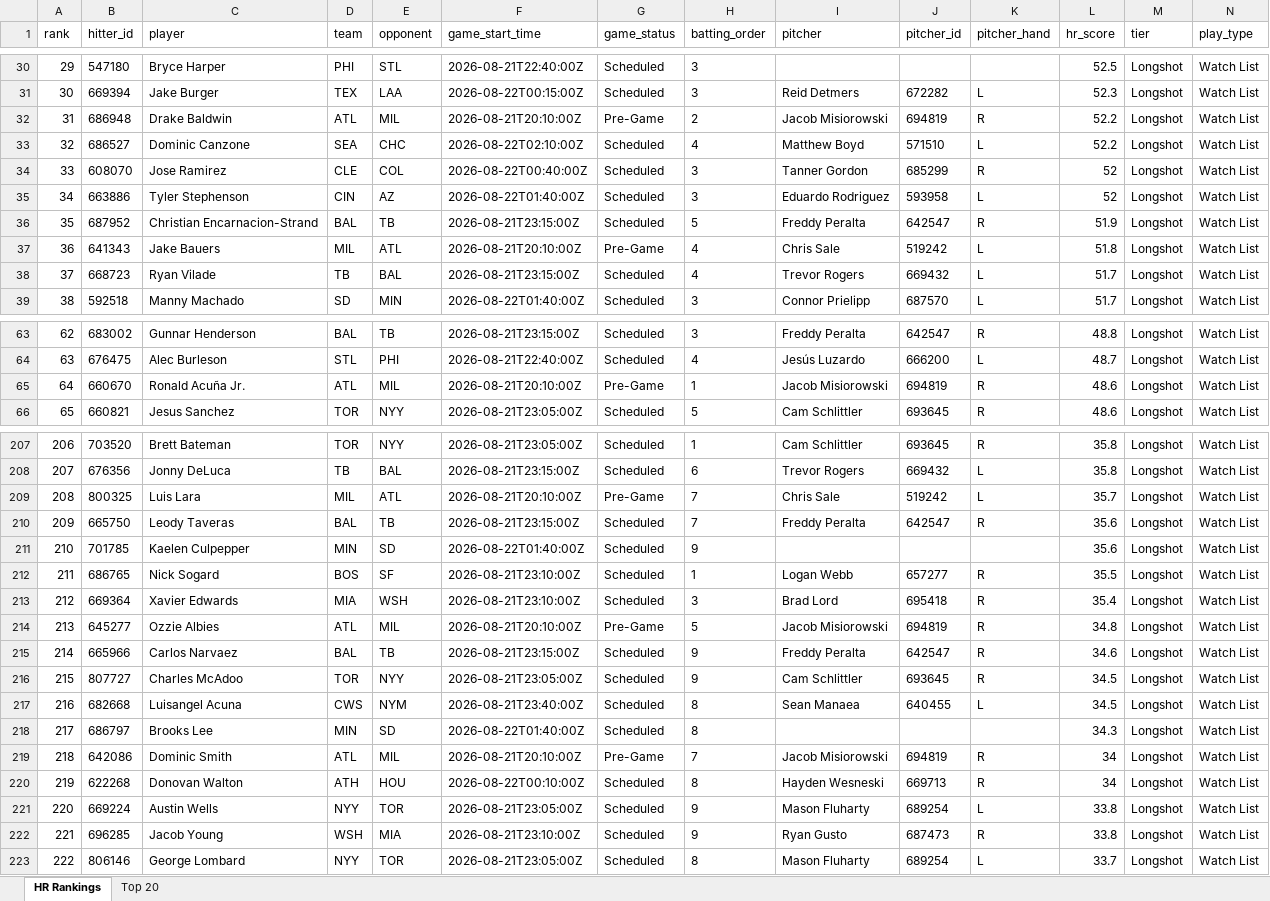
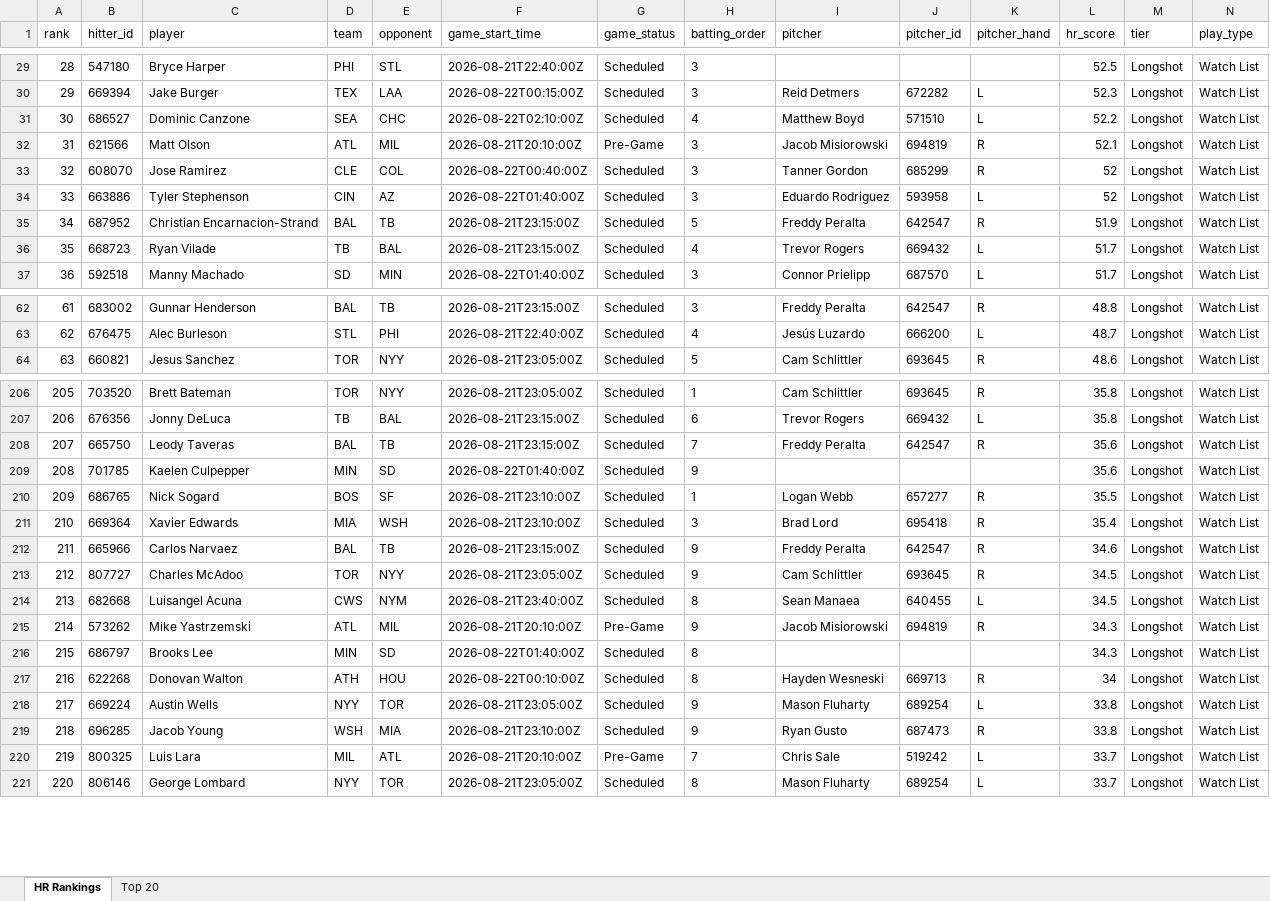
Before and after one commit to etbell28/barreliq, an Excel workbook: outputs/daily/hr_rankings_2026-08-21.xlsx, sheet HR Rankings, drawn as a sheet; only a part is shown, gaps mark what is left out; values as stored, in another font and other column widths than the file's, no borders; removed rows and columns are numbered as before the commit, all else as after; rows hold the shown columns only; the diff covers the shown part only; the diff names each change by its address in the sheet, - before the commit and + after, or states it on an @@ line.

```diff
--- a/outputs/daily/hr_rankings_2026-08-21.xlsx (sheet HR Rankings)
+++ b/outputs/daily/hr_rankings_2026-08-21.xlsx (sheet HR Rankings)
@@ column A (rank) renumbered between rows 22 and 261 @@
-row 32: 31 | 686948 | Drake Baldwin | ATL | MIL | 2026-08-21T20:10:00Z | Pre-Game | 2 | Jacob Misiorowski | 694819 | R | 52.2 | Longshot | Watch List
+row 32: 31 | 621566 | Matt Olson | ATL | MIL | 2026-08-21T20:10:00Z | Pre-Game | 3 | Jacob Misiorowski | 694819 | R | 52.1 | Longshot | Watch List
-row 37: 36 | 641343 | Jake Bauers | MIL | ATL | 2026-08-21T20:10:00Z | Pre-Game | 4 | Chris Sale | 519242 | L | 51.8 | Longshot | Watch List
-row 65: 64 | 660670 | Ronald Acuña Jr. | ATL | MIL | 2026-08-21T20:10:00Z | Pre-Game | 1 | Jacob Misiorowski | 694819 | R | 48.6 | Longshot | Watch List
-row 209: 208 | 800325 | Luis Lara | MIL | ATL | 2026-08-21T20:10:00Z | Pre-Game | 7 | Chris Sale | 519242 | L | 35.7 | Longshot | Watch List
-row 214: 213 | 645277 | Ozzie Albies | ATL | MIL | 2026-08-21T20:10:00Z | Pre-Game | 5 | Jacob Misiorowski | 694819 | R | 34.8 | Longshot | Watch List
+row 215: 214 | 573262 | Mike Yastrzemski | ATL | MIL | 2026-08-21T20:10:00Z | Pre-Game | 9 | Jacob Misiorowski | 694819 | R | 34.3 | Longshot | Watch List
-row 219: 218 | 642086 | Dominic Smith | ATL | MIL | 2026-08-21T20:10:00Z | Pre-Game | 7 | Jacob Misiorowski | 694819 | R | 34 | Longshot | Watch List
+row 220: 219 | 800325 | Luis Lara | MIL | ATL | 2026-08-21T20:10:00Z | Pre-Game | 7 | Chris Sale | 519242 | L | 33.7 | Longshot | Watch List
```
Also changed, not shown: 14 added rows, 11 removed rows and 29 edited cells elsewhere in this sheet, outputs/daily/hr_rankings_2026-08-21_full.xlsx, outputs/hr_rankings.xlsx, 10 other files.
